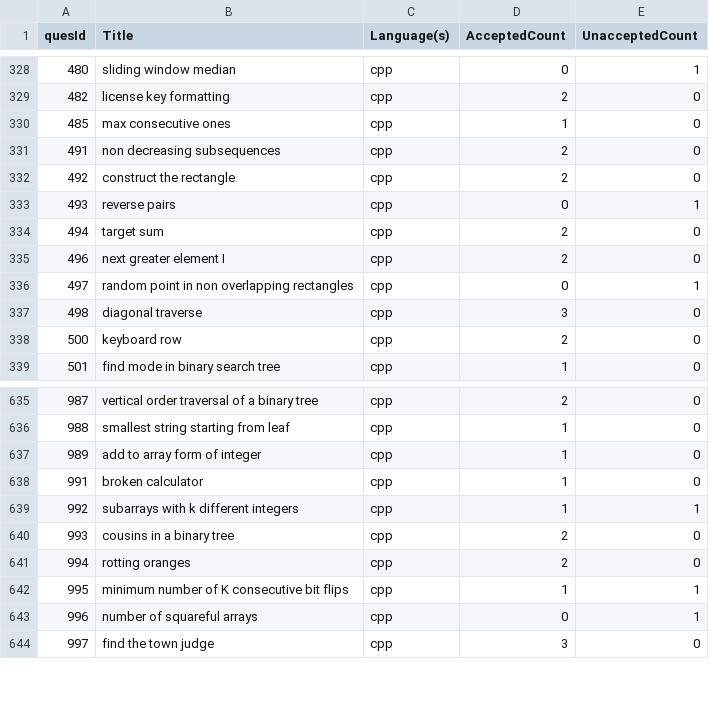
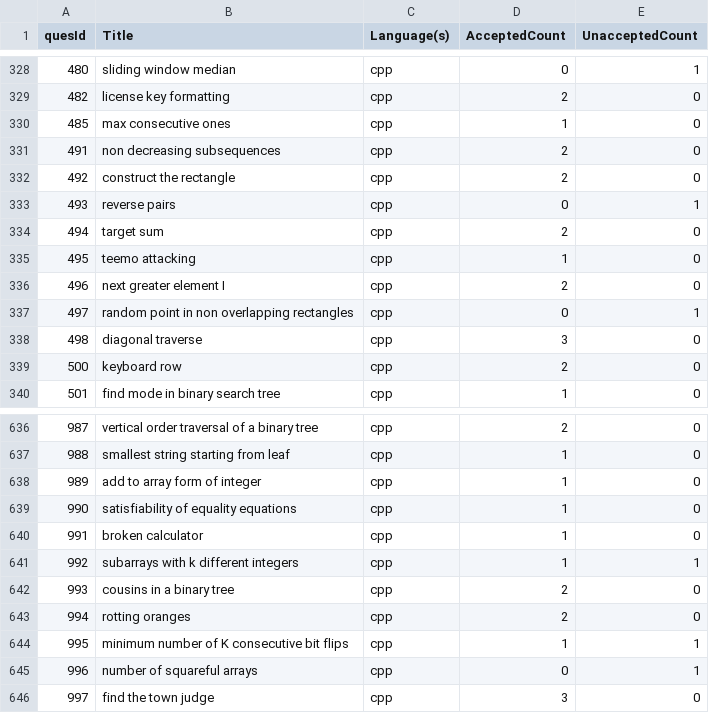
Before and after one commit to shivanshsanoria1/LeetcodeSolutions, a CSV file: stats/generated/solution_stats [2025-05-01T09-10-04-463Z].csv (was stats/generated/solution_stats [2025-04-30T10-59-07-473Z].csv), drawn as a sheet; only a part is shown, gaps mark what is left out.

```diff
--- a/stats/generated/solution_stats [2025-04-30T10-59-07-473Z].csv
+++ b/stats/generated/solution_stats [2025-05-01T09-10-04-463Z].csv
@@ -334,2 +334,3 @@ quesId,Title,Language(s),AcceptedCount,UnacceptedCount
 494,target sum,cpp,2,0
+495,teemo attacking,cpp,1,0
 496,next greater element I,cpp,2,0
@@ -637,2 +638,3 @@ quesId,Title,Language(s),AcceptedCount,UnacceptedCount
 989,add to array form of integer,cpp,1,0
+990,satisfiability of equality equations,cpp,1,0
 991,broken calculator,cpp,1,0
```
Also changed, not shown: 4 other files.
